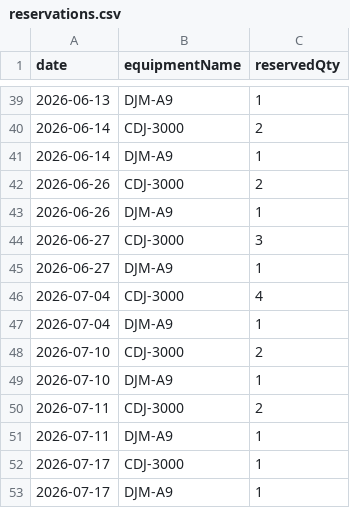
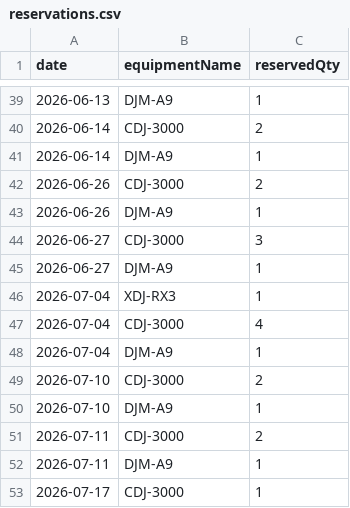
Before and after one commit to spacehash/spacehash.github.io, a CSV file: src/resources/reservations.csv, drawn as a sheet; only a part is shown, gaps mark what is left out; the shorter side is filled out with more unchanged rows.

Commit message:
reservation update

```diff
--- a/src/resources/reservations.csv
+++ b/src/resources/reservations.csv
@@ -45,2 +45,3 @@ date,equipmentName,reservedQty
 2026-06-27,DJM-A9,1
+2026-07-04,XDJ-RX3,1
 2026-07-04,CDJ-3000,4
```
